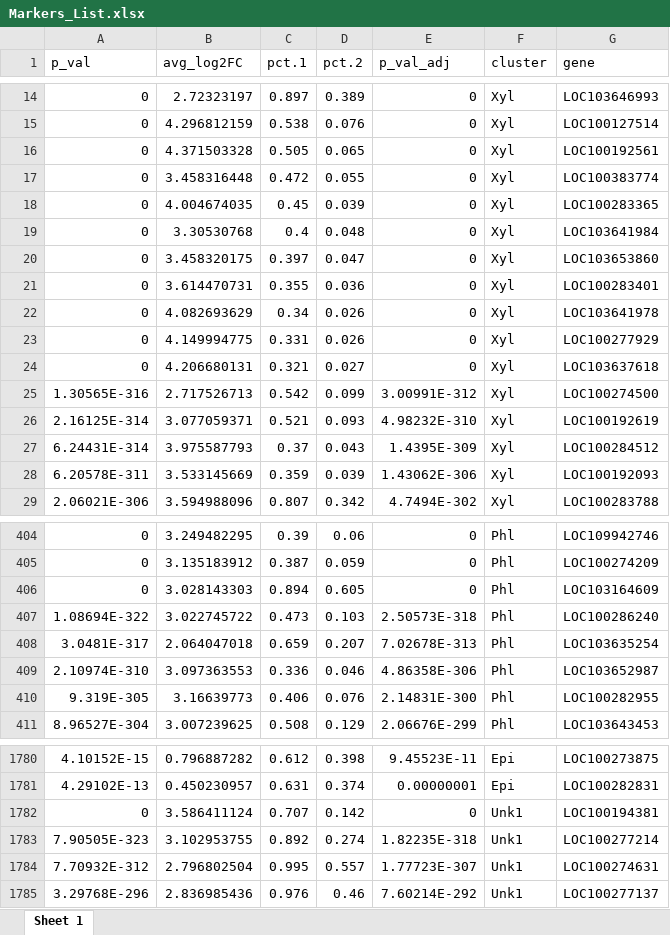
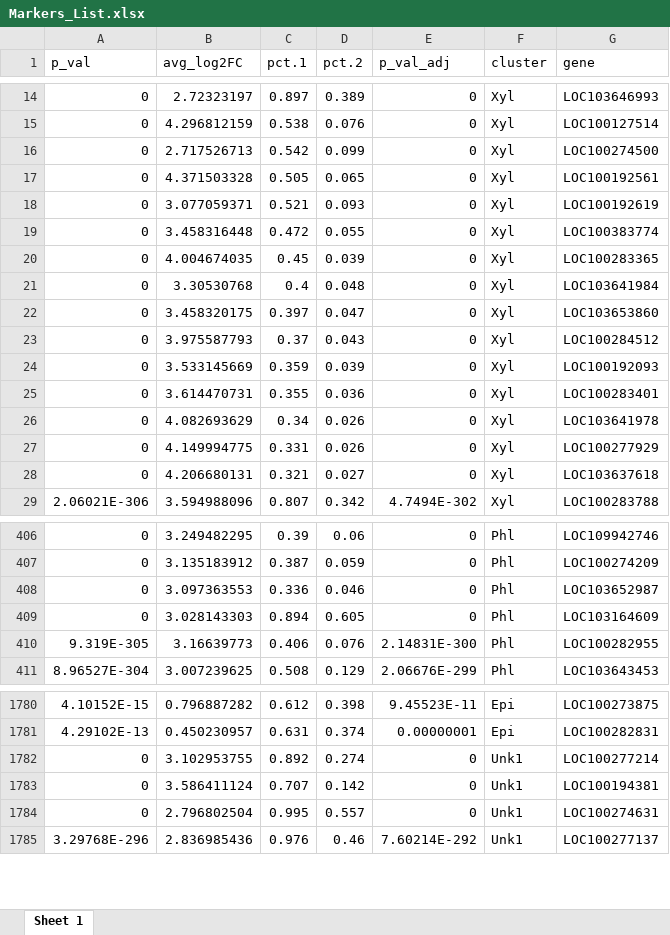
Before and after one commit to lxdislikeyou/ST_SM_MazieStem, an Excel workbook: Git_data/Markers_List.xlsx, sheet Sheet 1, drawn as a sheet; only a part is shown, gaps mark what is left out; values as stored, in another font and other column widths than the file's, no borders; removed rows and columns are numbered as before the commit, all else as after; the diff covers the shown part only; the diff names each change by its address in the sheet, - before the commit and + after, or states it on an @@ line.

```diff
--- a/Git_data/Markers_List.xlsx (sheet Sheet 1)
+++ b/Git_data/Markers_List.xlsx (sheet Sheet 1)
+row 16: 0 | 2.717526713 | 0.542 | 0.099 | 0 | Xyl | LOC100274500
+row 18: 0 | 3.077059371 | 0.521 | 0.093 | 0 | Xyl | LOC100192619
+row 23: 0 | 3.975587793 | 0.37 | 0.043 | 0 | Xyl | LOC100284512
+row 24: 0 | 3.533145669 | 0.359 | 0.039 | 0 | Xyl | LOC100192093
-row 25: 1.30565E-316 | 2.717526713 | 0.542 | 0.099 | 3.00991E-312 | Xyl | LOC100274500
-row 26: 2.16125E-314 | 3.077059371 | 0.521 | 0.093 | 4.98232E-310 | Xyl | LOC100192619
-row 27: 6.24431E-314 | 3.975587793 | 0.37 | 0.043 | 1.4395E-309 | Xyl | LOC100284512
-row 28: 6.20578E-311 | 3.533145669 | 0.359 | 0.039 | 1.43062E-306 | Xyl | LOC100192093
+row 408: 0 | 3.097363553 | 0.336 | 0.046 | 0 | Phl | LOC103652987
-row 407: 1.08694E-322 | 3.022745722 | 0.473 | 0.103 | 2.50573E-318 | Phl | LOC100286240
-row 408: 3.0481E-317 | 2.064047018 | 0.659 | 0.207 | 7.02678E-313 | Phl | LOC103635254
-row 409: 2.10974E-310 | 3.097363553 | 0.336 | 0.046 | 4.86358E-306 | Phl | LOC103652987
+row 1782: 0 | 3.102953755 | 0.892 | 0.274 | 0 | Unk1 | LOC100277214
-row 1783: 7.90505E-323 | 3.102953755 | 0.892 | 0.274 | 1.82235E-318 | Unk1 | LOC100277214
-A1784 (p_val): 7.70932E-312
+A1784 (p_val): 0
-E1784 (p_val_adj): 1.77723E-307
+E1784 (p_val_adj): 0
```
Also changed, not shown: 2 added rows and 26 edited cells elsewhere in this sheet, 3 other files.
